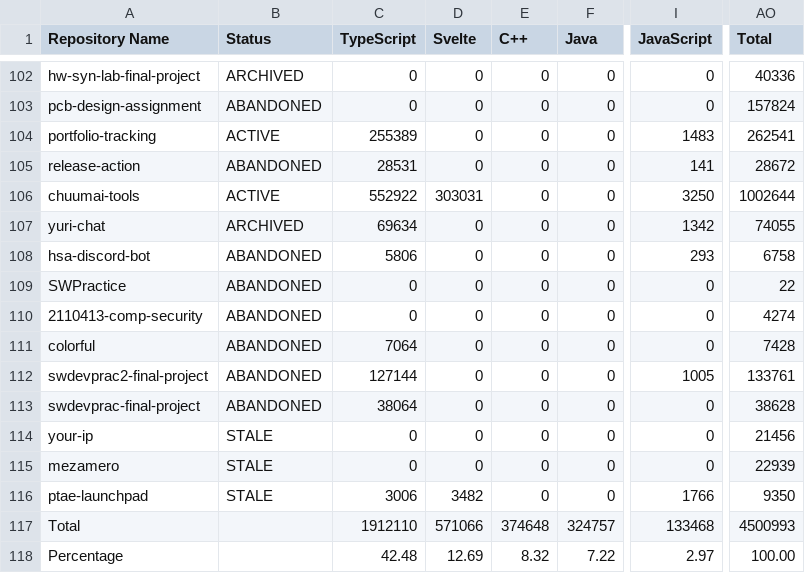
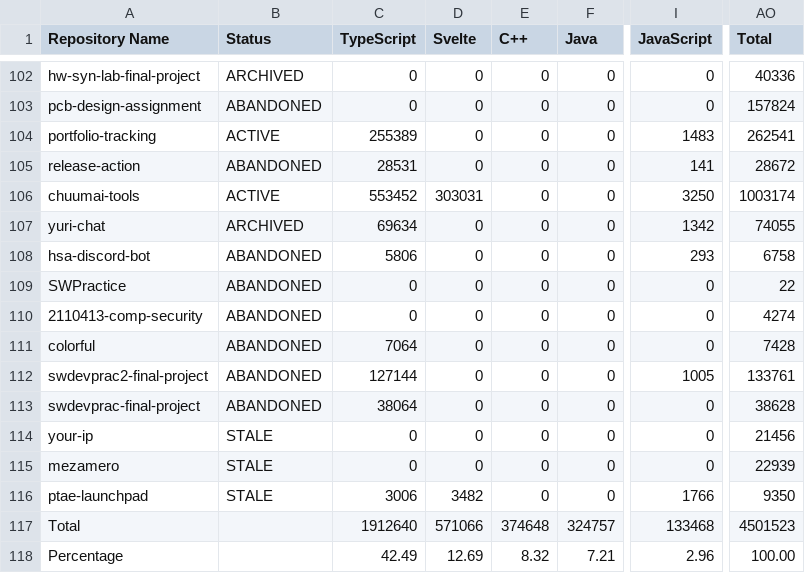
Before and after one commit to leomotors/leomotors, a CSV file: generated/lang.csv, drawn as a sheet; only a part is shown, gaps mark what is left out; the diff names each change by its address in the sheet, - before the commit and + after, or states it on an @@ line.

```diff
--- a/generated/lang.csv
+++ b/generated/lang.csv
-C106 (TypeScript): 552922
+C106 (TypeScript): 553452
-AO106 (Total): 1002644
+AO106 (Total): 1003174
-C117 (TypeScript): 1912110
+C117 (TypeScript): 1912640
-AO117 (Total): 4500993
+AO117 (Total): 4501523
-C118 (TypeScript): 42.48
+C118 (TypeScript): 42.49
-F118 (Java): 7.22
+F118 (Java): 7.21
-I118 (JavaScript): 2.97
+I118 (JavaScript): 2.96
```
Also changed, not shown: 3 other files.
